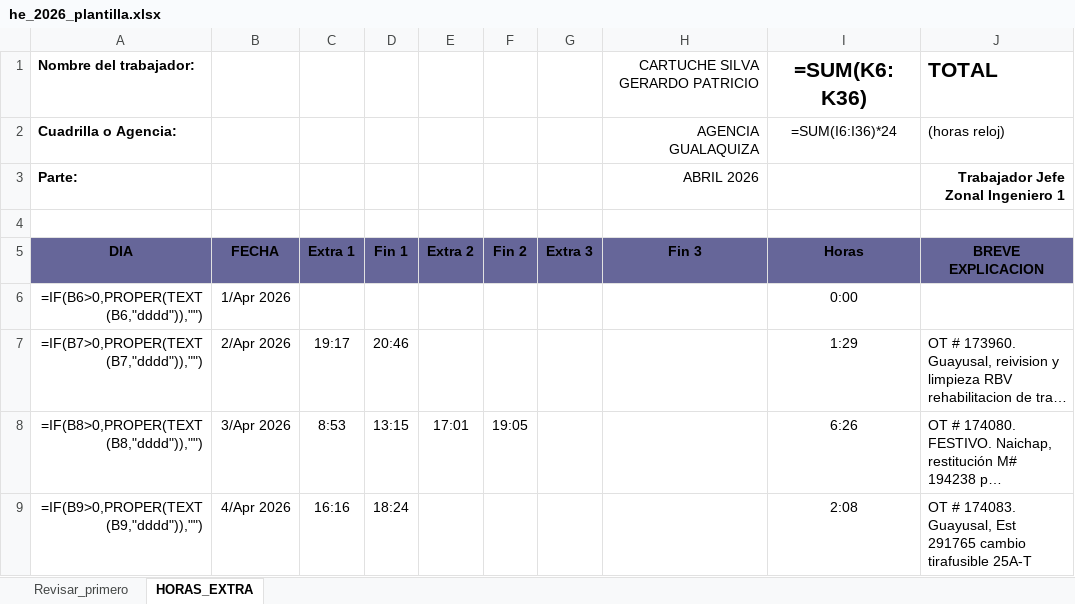
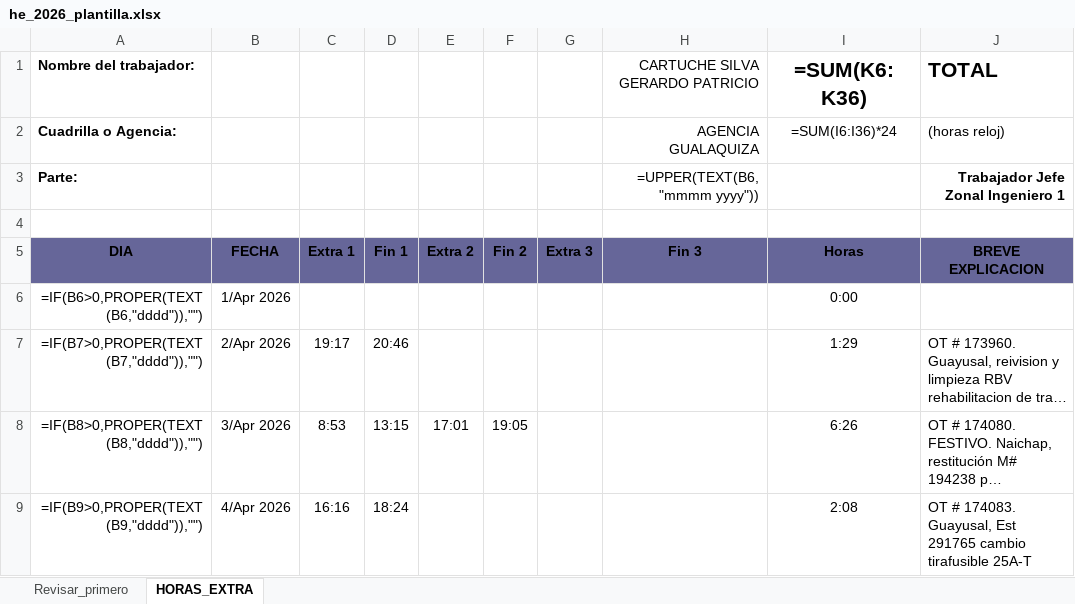
Before and after one commit to ernestopalacios/ordenes_de_trabajo, an Excel workbook: models/he_2026_plantilla.xlsx, sheet HORAS_EXTRA, drawn as a sheet; only a part is shown; long unchanged cells end in …; values as stored, in another font and other column widths than the file's, no borders; formulas are shown in place of their values; conditional formats not drawn; the diff names each change by its address in the sheet, - before the commit and + after, or states it on an @@ line.

Commit message:
Ahora exporta nombres y Cuadrillas, tambien calcula MES y AÑO desde plantilla Excel

```diff
--- a/models/he_2026_plantilla.xlsx (sheet HORAS_EXTRA)
+++ b/models/he_2026_plantilla.xlsx (sheet HORAS_EXTRA)
-H3 (CARTUCHE SILVA GERARDO PATRICIO): ABRIL 2026
+H3 (CARTUCHE SILVA GERARDO PATRICIO): =UPPER(TEXT(B6, "mmmm yyyy"))
```
Also changed, not shown: 1 other file.
